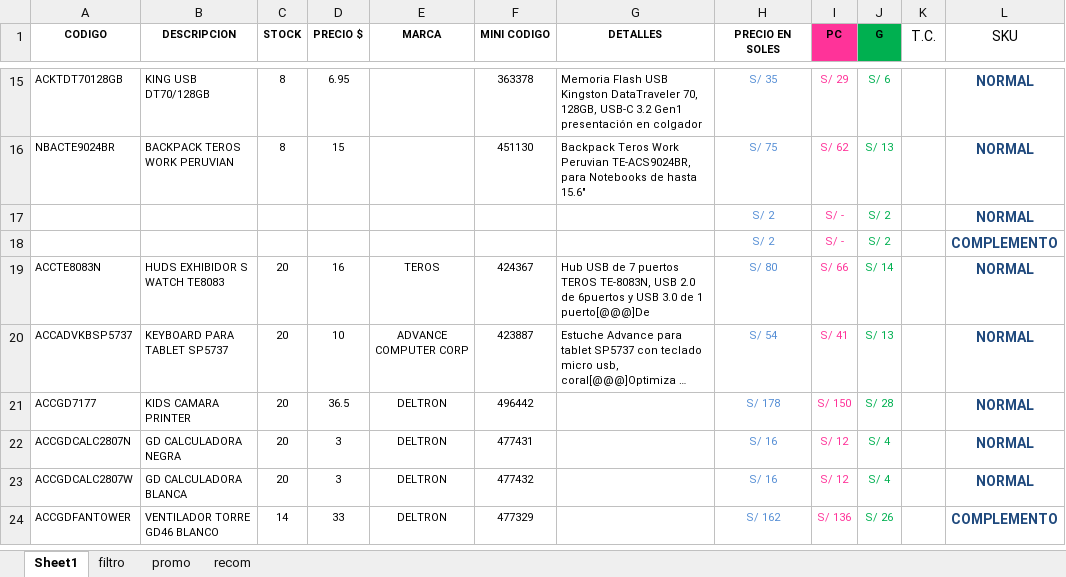
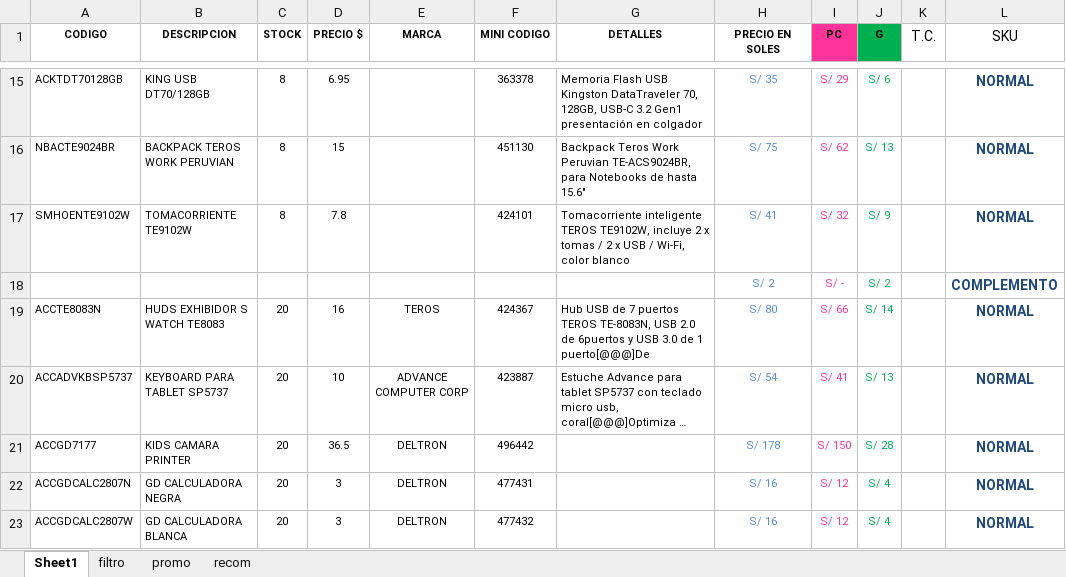
Before and after one commit to scperu/store, an Excel workbook: productos.xlsx, sheet Sheet1, drawn as a sheet; only a part is shown, gaps mark what is left out; the shorter side is filled out with more unchanged rows; long unchanged cells end in …; values as stored, in another font and other column widths than the file's, no borders; table styles not drawn; removed rows and columns are numbered as before the commit, all else as after; the diff names each change by its address in the sheet, - before the commit and + after, or states it on an @@ line.

Commit message:
Add files via upload

```diff
--- a/productos.xlsx (sheet Sheet1)
+++ b/productos.xlsx (sheet Sheet1)
-row 17:  |  |  |  |  |  |  | S/ 2 | S/ - | S/ 2 |  | NORMAL
+row 17: SMHOENTE9102W | TOMACORRIENTE TE9102W | 8 | 7.8 |  | 424101 | Tomacorriente inteligente TEROS TE9102W, incluye 2 x tomas / 2 x USB / Wi-Fi, color blanco | S/ 41 | S/ 32 | S/ 9 |  | NORMAL
```
Also changed, not shown: sheet filtro.
